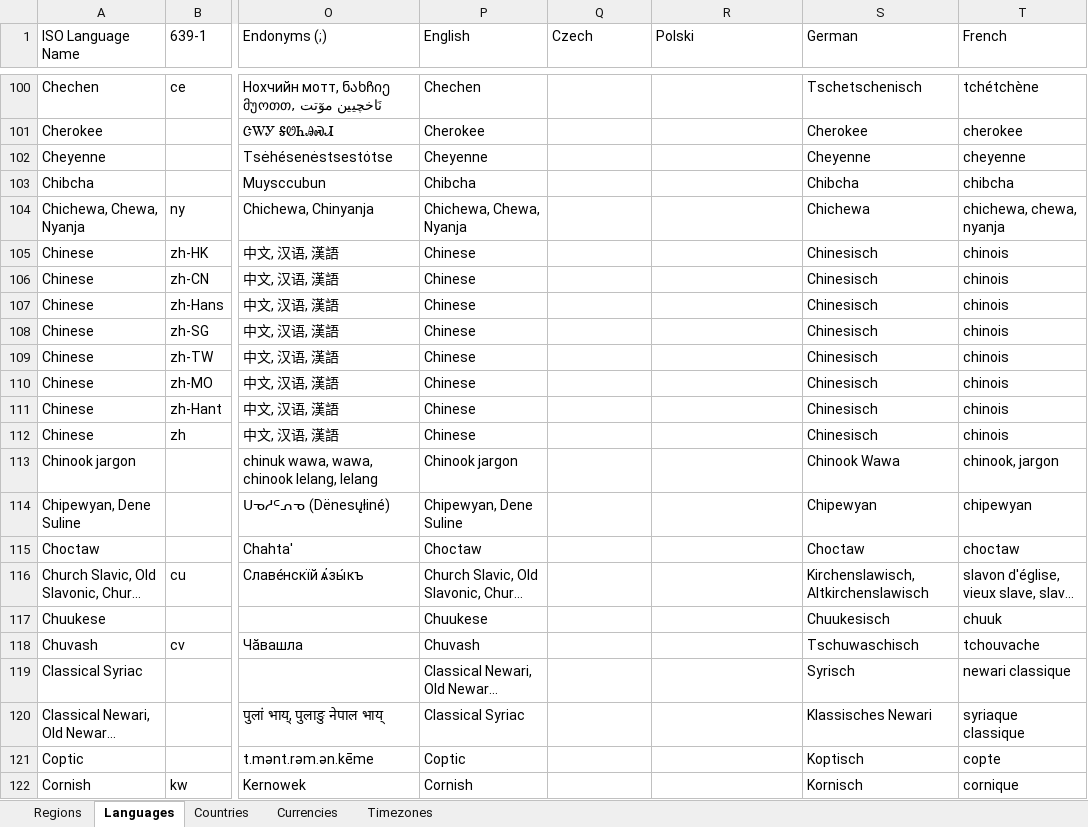
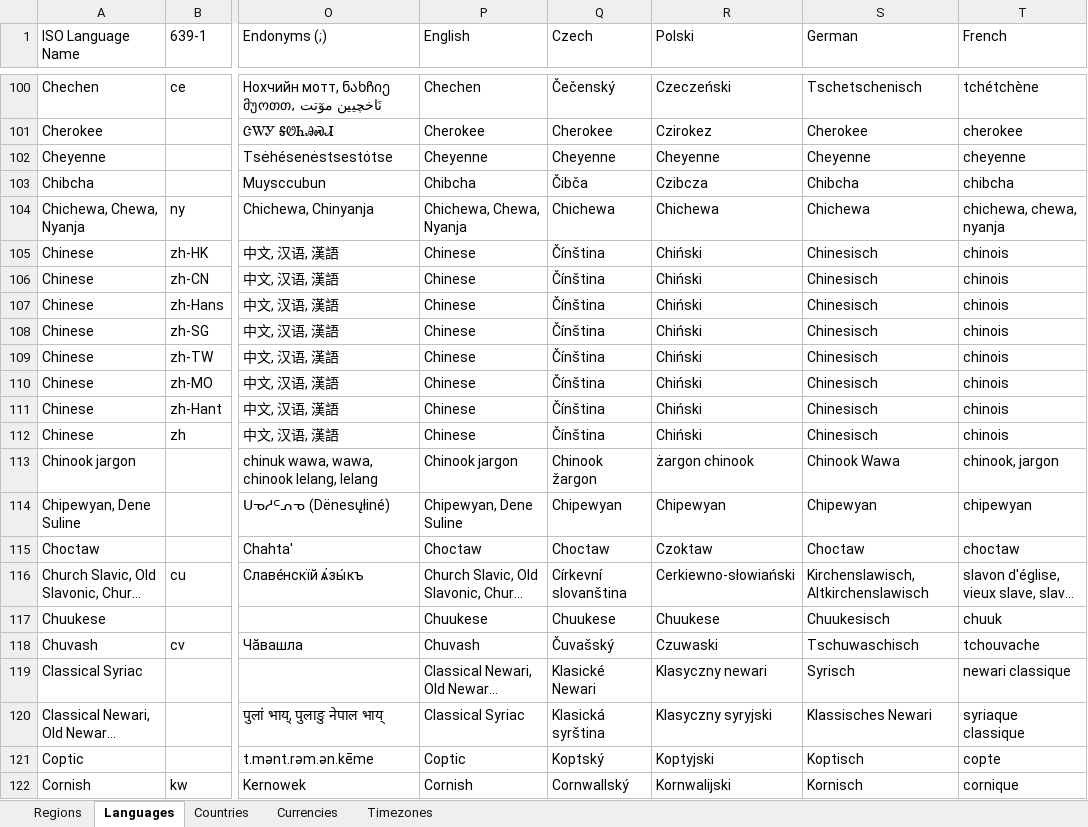
Before and after one commit to mooxphp/moox, an Excel workbook: tallui-data/Static Data.xlsx, sheet Languages, drawn as a sheet; only a part is shown, gaps mark what is left out; long unchanged cells end in …; values as stored, in another font and other column widths than the file's, no borders; conditional formats and table styles not drawn; the diff covers the shown part only; the diff names each change by its address in the sheet, - before the commit and + after, or states it on an @@ line.

Commit message:
W-I-P_Static Data_Translation-languages

```diff
--- a/tallui-data/Static Data.xlsx (sheet Languages)
+++ b/tallui-data/Static Data.xlsx (sheet Languages)
-Q100 (Czech): (empty)
+Q100 (Czech): Čečenský
-R100 (Polski): (empty)
+R100 (Polski): Czeczeński
-Q101 (Czech): (empty)
+Q101 (Czech): Cherokee
-R101 (Polski): (empty)
+R101 (Polski): Czirokez
-Q102 (Czech): (empty)
+Q102 (Czech): Cheyenne
-R102 (Polski): (empty)
+R102 (Polski): Cheyenne
-Q103 (Czech): (empty)
+Q103 (Czech): Čibča
-R103 (Polski): (empty)
+R103 (Polski): Czibcza
-Q104 (Czech): (empty)
+Q104 (Czech): Chichewa
-R104 (Polski): (empty)
+R104 (Polski): Chichewa
-Q105:Q112 (Czech): (empty)
+Q105:Q112 (Czech): Čínština
-R105:R112 (Polski): (empty)
+R105:R112 (Polski): Chiński
-Q113 (Czech): (empty)
+Q113 (Czech): Chinook žargon
-R113 (Polski): (empty)
+R113 (Polski): żargon chinook
-Q114 (Czech): (empty)
+Q114 (Czech): Chipewyan
-R114 (Polski): (empty)
+R114 (Polski): Chipewyan
-Q115 (Czech): (empty)
+Q115 (Czech): Choctaw
-R115 (Polski): (empty)
+R115 (Polski): Czoktaw
-Q116 (Czech): (empty)
+Q116 (Czech): Církevní slovanština
-R116 (Polski): (empty)
+R116 (Polski): Cerkiewno-słowiański
-Q117 (Czech): (empty)
+Q117 (Czech): Chuukese
-R117 (Polski): (empty)
+R117 (Polski): Chuukese
-Q118 (Czech): (empty)
+Q118 (Czech): Čuvašský
-R118 (Polski): (empty)
+R118 (Polski): Czuwaski
-Q119 (Czech): (empty)
+Q119 (Czech): Klasické Newari
-R119 (Polski): (empty)
+R119 (Polski): Klasyczny newari
-Q120 (Czech): (empty)
+Q120 (Czech): Klasická syrština
-R120 (Polski): (empty)
+R120 (Polski): Klasyczny syryjski
-Q121 (Czech): (empty)
+Q121 (Czech): Koptský
-R121 (Polski): (empty)
+R121 (Polski): Koptyjski
-Q122 (Czech): (empty)
+Q122 (Czech): Cornwallský
-R122 (Polski): (empty)
+R122 (Polski): Kornwalijski
```
Also changed, not shown: 1 removed row and 867 edited cells elsewhere in this sheet.
